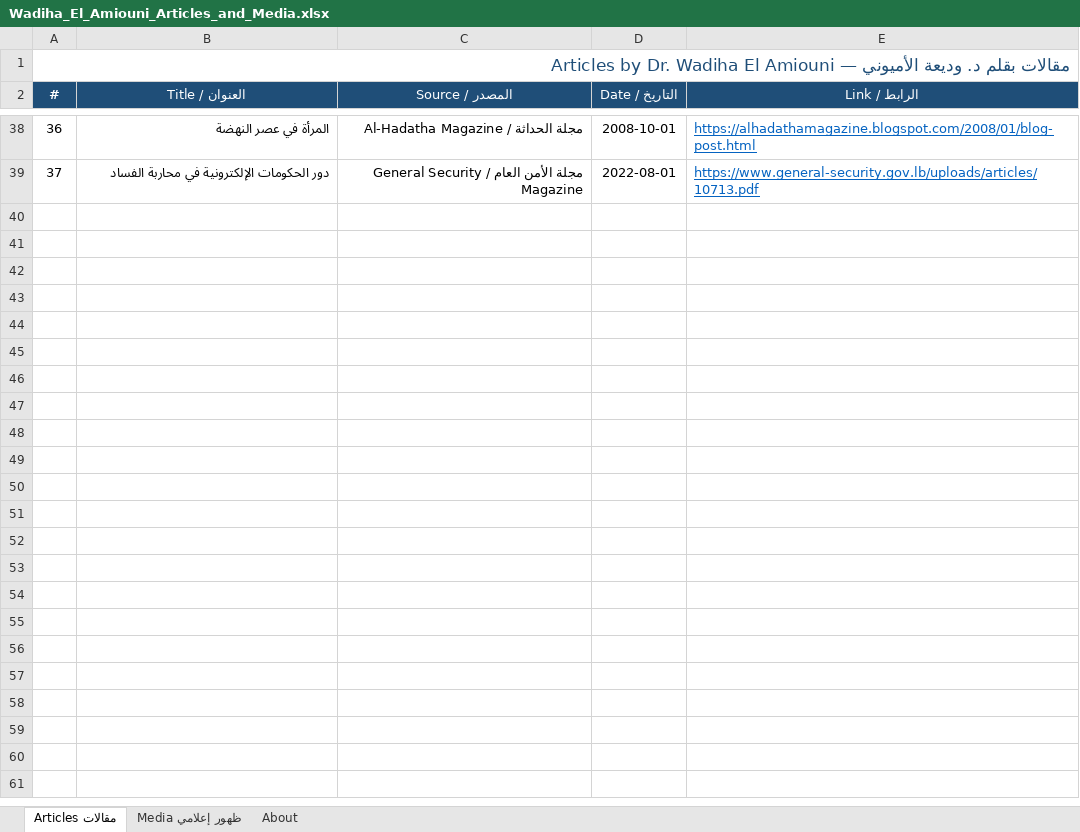
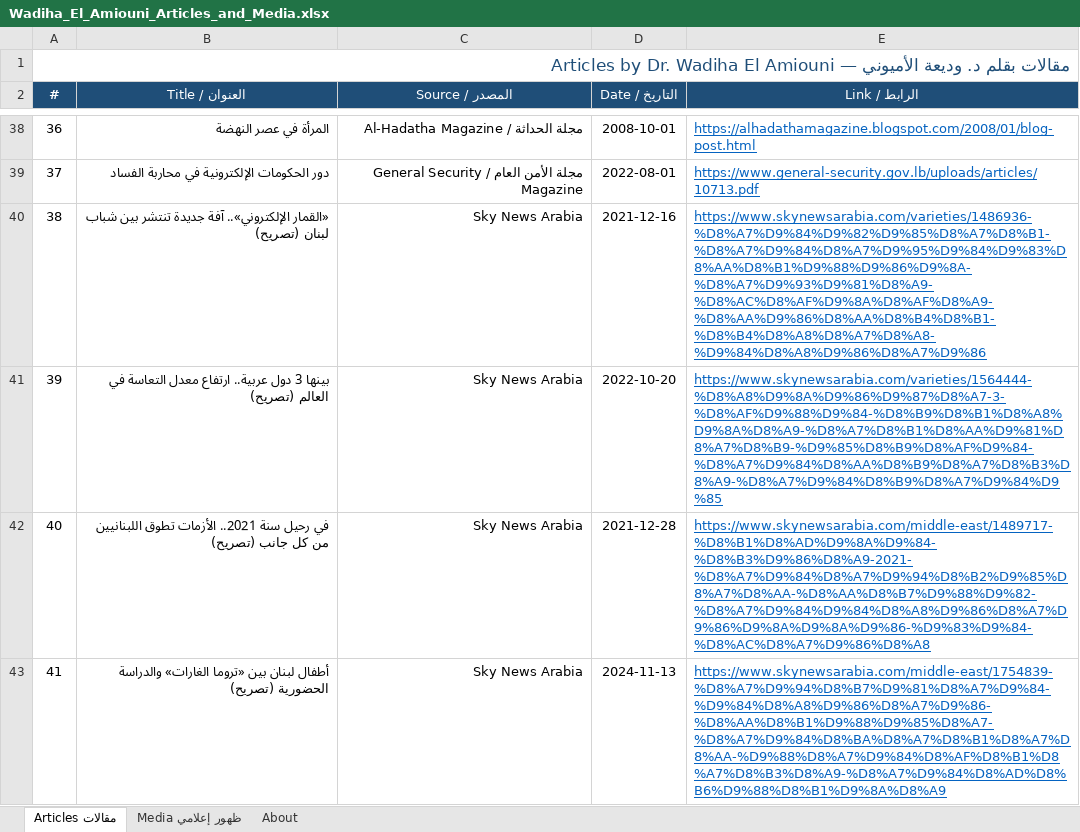
Before and after one commit to wamiouni/drwadihaelamiouni, an Excel workbook: Wadiha_El_Amiouni_Articles_and_Media.xlsx, sheet Articles مقالات, drawn as a sheet; only a part is shown, gaps mark what is left out; values as stored, in another font and other column widths than the file's, no borders; the diff names each change by its address in the sheet, - before the commit and + after, or states it on an @@ line.

```diff
--- a/Wadiha_El_Amiouni_Articles_and_Media.xlsx (sheet Articles مقالات)
+++ b/Wadiha_El_Amiouni_Articles_and_Media.xlsx (sheet Articles مقالات)
+row 40: 38 | «القمار الإلكتروني».. آفة جديدة تنتشر بين شباب لبنان (تصريح) | Sky News Arabia | 2021-12-16 | https://www.skynewsarabia.com/varieties/1486936-%D8%A7%D9%84%D9%82%D9%85%D8%A7%D8%B1-%D8%A7%D9%84%D8%A7%D9%95%D9%84%D9%83%D8%AA%D8%B1%D9%88%D9%86%D9%8A-%D8%A7%D9%93%D9%81%D8%A9-%D8%AC%D8%AF%D9%8A%D8%AF%D8%A9-%D8%AA%D9%86%D8%AA%D8%B4%D8%B1-%D8%B4%D8%A8%D8%A7%D8%A8-%D9%84%D8%A8%D9%86%D8%A7%D9%86
+row 41: 39 | بينها 3 دول عربية.. ارتفاع معدل التعاسة في العالم (تصريح) | Sky News Arabia | 2022-10-20 | https://www.skynewsarabia.com/varieties/1564444-%D8%A8%D9%8A%D9%86%D9%87%D8%A7-3-%D8%AF%D9%88%D9%84-%D8%B9%D8%B1%D8%A8%D9%8A%D8%A9-%D8%A7%D8%B1%D8%AA%D9%81%D8%A7%D8%B9-%D9%85%D8%B9%D8%AF%D9%84-%D8%A7%D9%84%D8%AA%D8%B9%D8%A7%D8%B3%D8%A9-%D8%A7%D9%84%D8%B9%D8%A7%D9%84%D9%85
+row 42: 40 | في رحيل سنة 2021.. الأزمات تطوق اللبنانيين من كل جانب (تصريح) | Sky News Arabia | 2021-12-28 | https://www.skynewsarabia.com/middle-east/1489717-%D8%B1%D8%AD%D9%8A%D9%84-%D8%B3%D9%86%D8%A9-2021-%D8%A7%D9%84%D8%A7%D9%94%D8%B2%D9%85%D8%A7%D8%AA-%D8%AA%D8%B7%D9%88%D9%82-%D8%A7%D9%84%D9%84%D8%A8%D9%86%D8%A7%D9%86%D9%8A%D9%8A%D9%86-%D9%83%D9%84-%D8%AC%D8%A7%D9%86%D8%A8
+row 43: 41 | أطفال لبنان بين «تروما الغارات» والدراسة الحضورية (تصريح) | Sky News Arabia | 2024-11-13 | https://www.skynewsarabia.com/middle-east/1754839-%D8%A7%D9%94%D8%B7%D9%81%D8%A7%D9%84-%D9%84%D8%A8%D9%86%D8%A7%D9%86-%D8%AA%D8%B1%D9%88%D9%85%D8%A7-%D8%A7%D9%84%D8%BA%D8%A7%D8%B1%D8%A7%D8%AA-%D9%88%D8%A7%D9%84%D8%AF%D8%B1%D8%A7%D8%B3%D8%A9-%D8%A7%D9%84%D8%AD%D8%B6%D9%88%D8%B1%D9%8A%D8%A9
```
Also changed, not shown: 1 other file.
